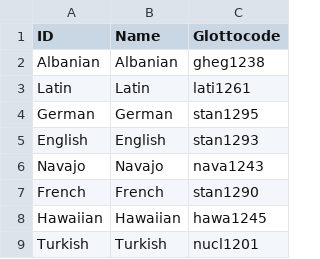
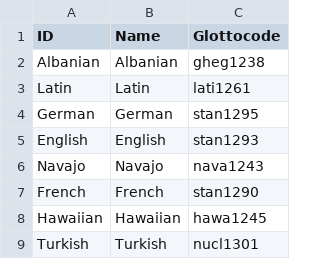
Before and after one commit to SequenceComparison/kesslersignificance, a TSV file: etc/languages.tsv, drawn as a sheet.

Commit message:
Correct incorrect glottocode for Turkish
see https://github.com/lexibank/lexibank-analysed/issues/35

```diff
--- a/etc/languages.tsv
+++ b/etc/languages.tsv
@@ -8,2 +8,2 @@ French	French	stan1290
 Hawaiian	Hawaiian	hawa1245
-Turkish	Turkish	nucl1201
+Turkish	Turkish	nucl1301
```
